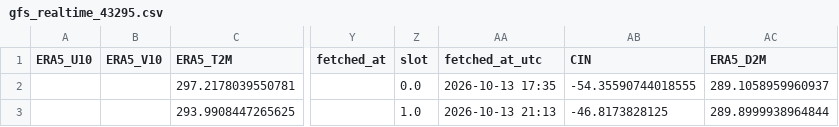
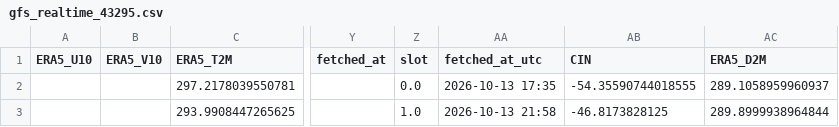
Before and after one commit to Aprameya05/CSIR-Thunderstorm-Bengaluru, a CSV file: data/gfs_realtime_43295.csv, drawn as a sheet; only a part is shown, gaps mark what is left out; the diff names each change by its address in the sheet, - before the commit and + after, or states it on an @@ line.

```diff
--- a/data/gfs_realtime_43295.csv
+++ b/data/gfs_realtime_43295.csv
-AA3 (fetched_at_utc): 2026-10-13 21:13
+AA3 (fetched_at_utc): 2026-10-13 21:58
```
Also changed, not shown: data/forecast_log.csv, data/upperair_realtime_43295.csv, 6 other files.
